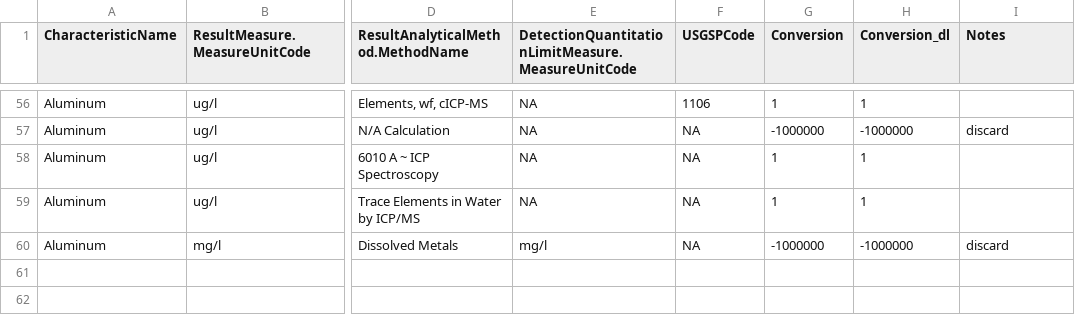
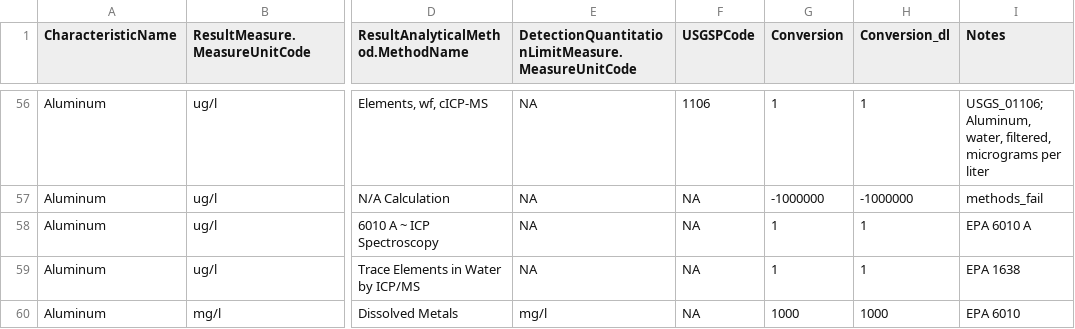
Before and after one commit to cont-limno/lagos_database, a CSV file: conversion_files/dAl_Methods_Conversion.csv, drawn as a sheet; only a part is shown, gaps mark what is left out; the diff covers the shown part only; the diff names each change by its address in the sheet, - before the commit and + after, or states it on an @@ line.

Commit message:
Update dAl_Methods_Conversion.csv
Tidy up of notes

```diff
--- a/conversion_files/dAl_Methods_Conversion.csv
+++ b/conversion_files/dAl_Methods_Conversion.csv
-I56 (Notes): (empty)
+I56 (Notes): USGS_01106; Aluminum, water, filtered, micrograms per liter
-I57 (Notes): discard
+I57 (Notes): methods_fail
-I58 (Notes): (empty)
+I58 (Notes): EPA 6010 A
-I59 (Notes): (empty)
+I59 (Notes): EPA 1638
-G60 (Conversion): -1000000
+G60 (Conversion): 1000
-H60 (Conversion_dl): -1000000
+H60 (Conversion_dl): 1000
-I60 (Notes): discard
+I60 (Notes): EPA 6010
```
Also changed, not shown: 65 edited cells elsewhere in this file.
